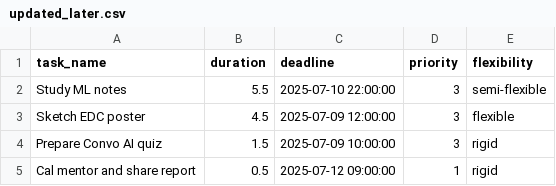
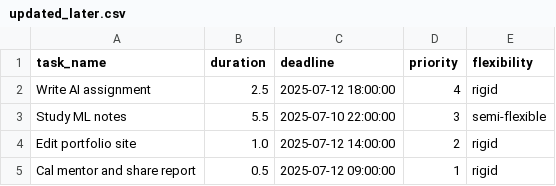
Before and after one commit to Spathneja21/SAARTHI, a CSV file: SAARTHI V1.2.0/task_manager/data/updated_later.csv, drawn as a sheet; removed rows and columns are numbered as before the commit, all else as after; the diff names each change by its address in the sheet, - before the commit and + after, or states it on an @@ line.

Commit message:
updated the day sorter file to make a new updated file with tasks with flexibility. Updated the decision file to import the schedule blocks and occupied blocks

```diff
--- a/SAARTHI V1.2.0/task_manager/data/updated_later.csv
+++ b/SAARTHI V1.2.0/task_manager/data/updated_later.csv
+row 2: Write AI assignment | 2.5 | 2025-07-12 18:00:00 | 4 | rigid
-row 3: Sketch EDC poster | 4.5 | 2025-07-09 12:00:00 | 3 | flexible
-row 4: Prepare Convo AI quiz | 1.5 | 2025-07-09 10:00:00 | 3 | rigid
+row 4: Edit portfolio site | 1.0 | 2025-07-12 14:00:00 | 2 | rigid
```
Also changed, not shown: SAARTHI V1.2.0/task_manager/data/etasks.csv, SAARTHI V1.2.0/task_manager/data/later_tasks.csv, 10 other files.
